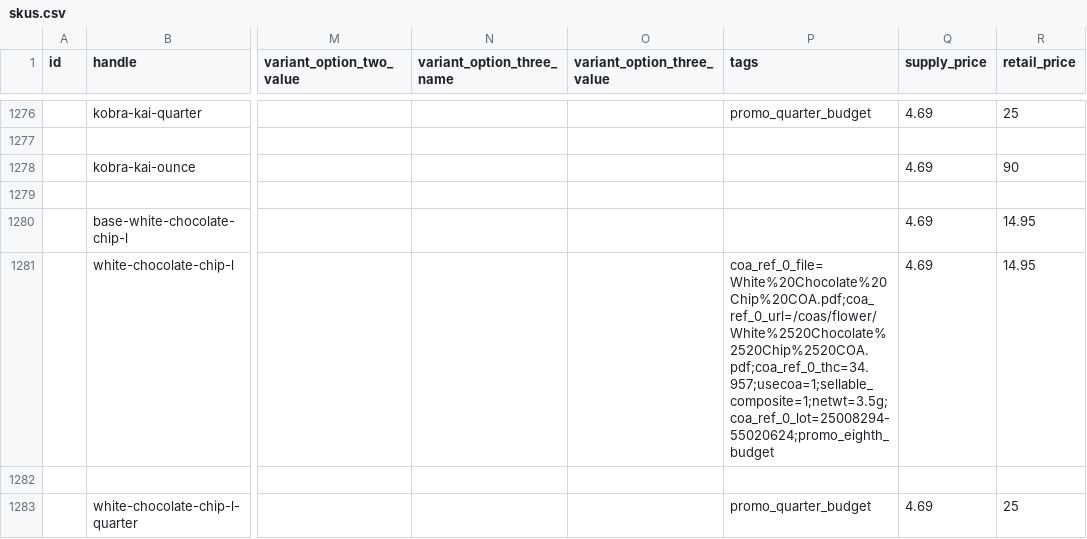
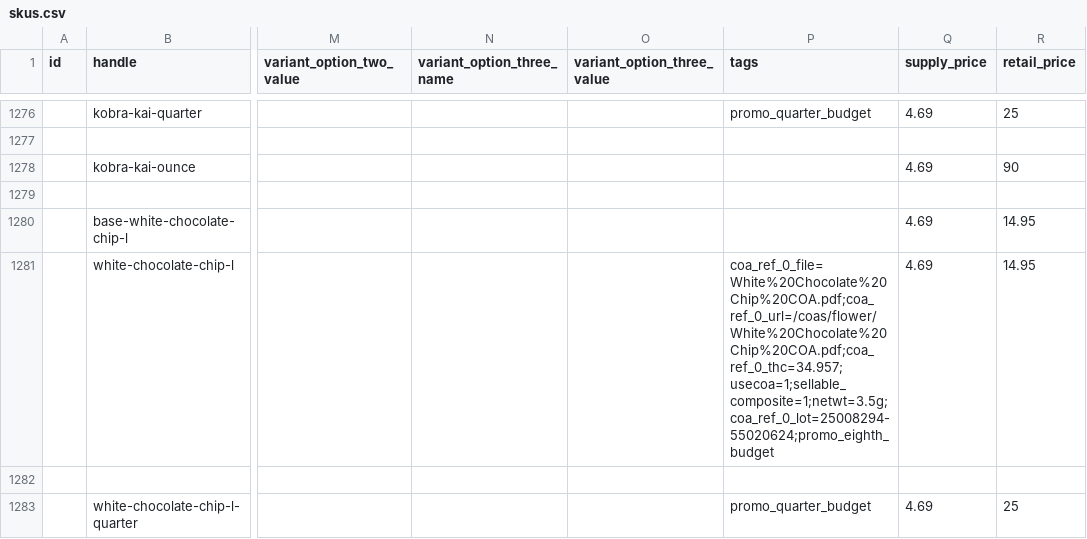
Before and after one commit to dreadknought/coa-directory, a CSV file: data/skus.csv, drawn as a sheet; only a part is shown, gaps mark what is left out; the diff names each change by its address in the sheet, - before the commit and + after, or states it on an @@ line.

Commit message:
Update COA data and assets build 20260905211950

```diff
--- a/data/skus.csv
+++ b/data/skus.csv
-P1281 (tags): coa_ref_0_file=White%20Chocolate%20Chip%20COA.pdf;coa_ref_0_url=/coas/flower/White%2520Chocolate%2520Chip%2520COA.pdf;coa_ref_0_thc=34.957;usecoa=1;sellable_composite=1;netwt=3.5g;coa_ref_0_lot=25008294-55020624;promo_eighth_budget
+P1281 (tags): coa_ref_0_file=White%20Chocolate%20Chip%20COA.pdf;coa_ref_0_url=/coas/flower/White%20Chocolate%20Chip%20COA.pdf;coa_ref_0_thc=34.957;usecoa=1;sellable_composite=1;netwt=3.5g;coa_ref_0_lot=25008294-55020624;promo_eighth_budget
```
Also changed, not shown: 2 other files.
